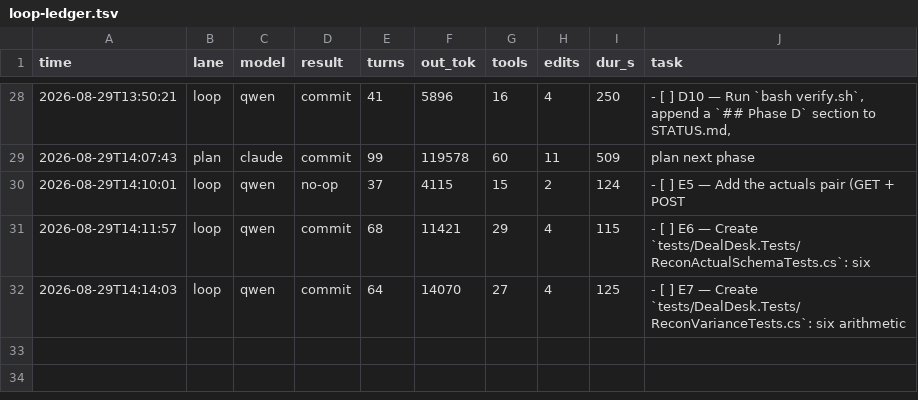
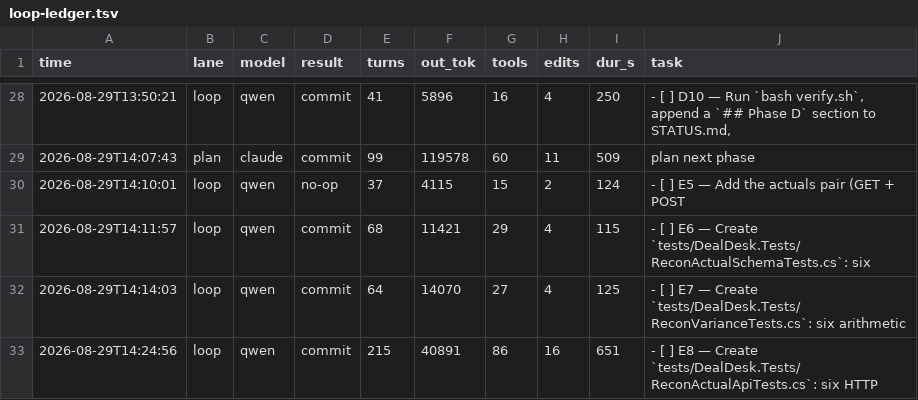
Before and after one commit to HTC-56/dealdesk, a TSV file: loop-ledger.tsv, drawn as a sheet; only a part is shown, gaps mark what is left out.

Commit message:
chore(loop): sweep-commit stranded work after task: E8 — Create `tests/DealDesk.Tests/ReconActualApiTests.cs`: six HTTP

```diff
--- a/loop-ledger.tsv
+++ b/loop-ledger.tsv
@@ -32 +32,2 @@ time	lane	model	result	turns	out_tok	tools	edits	dur_s	task
 2026-08-29T14:14:03	loop	qwen	commit	64	14070	27	4	125	- [ ] E7 — Create `tests/DealDesk.Tests/ReconVarianceTests.cs`: six arithmetic
+2026-08-29T14:24:56	loop	qwen	commit	215	40891	86	16	651	- [ ] E8 — Create `tests/DealDesk.Tests/ReconActualApiTests.cs`: six HTTP
```
